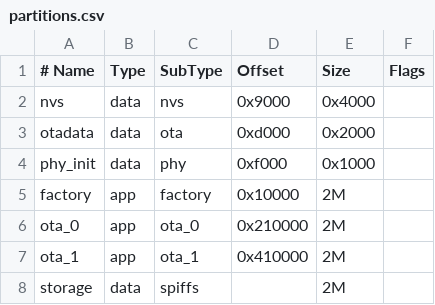
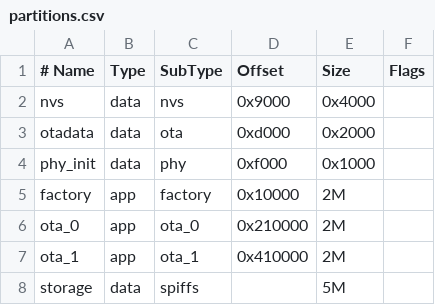
Before and after one commit to KaiserEngineering/digitaldash-webapp-gen2, a CSV file: partitions.csv, drawn as a sheet.

```diff
--- a/partitions.csv
+++ b/partitions.csv
@@ -7,2 +7,2 @@ ota_0,     app,  ota_0,   0x210000, 2M,
 ota_1,     app,  ota_1,   0x410000, 2M,
-storage,   data, spiffs,  ,        2M,
+storage,   data, spiffs,  ,        5M,
```
Also changed, not shown: 14 other files.
